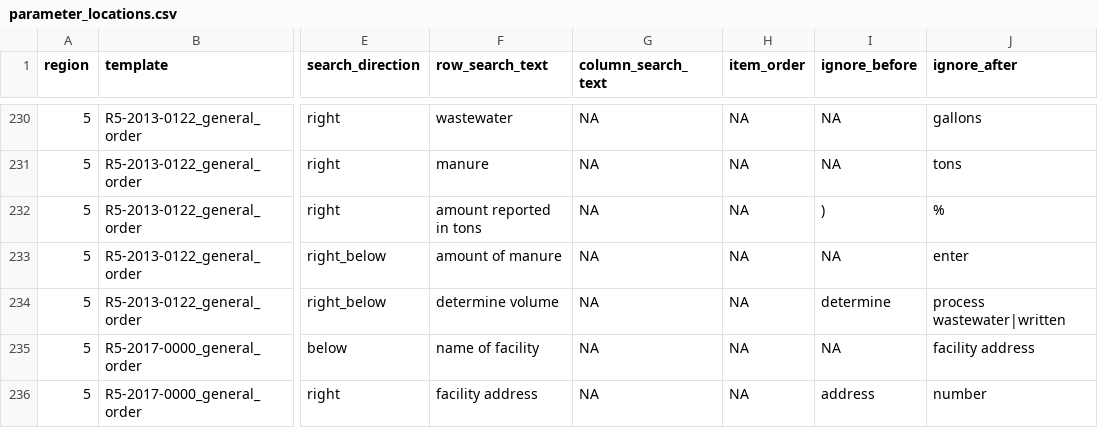
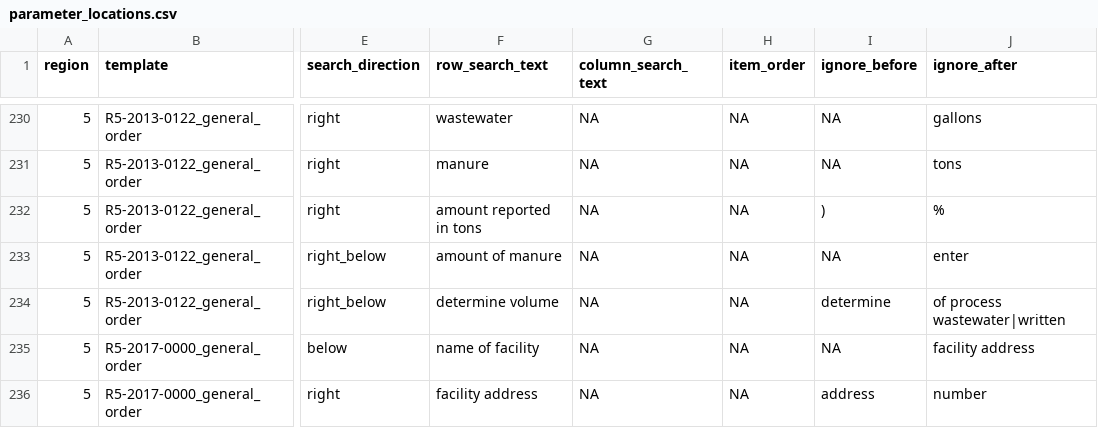
Before and after one commit to dalyw/ca-cafo-compliance, a CSV file: ca_cafo_compliance/data/parameter_locations.csv, drawn as a sheet; only a part is shown, gaps mark what is left out; the diff names each change by its address in the sheet, - before the commit and + after, or states it on an @@ line.

```diff
--- a/ca_cafo_compliance/data/parameter_locations.csv
+++ b/ca_cafo_compliance/data/parameter_locations.csv
-J234 (ignore_after): process wastewater|written
+J234 (ignore_after): of process wastewater|written
```
Also changed, not shown: ca_cafo_compliance/outputs/2024_manifests_out_of_ca.csv, ca_cafo_compliance/outputs/2024_manifests_raw.csv, 16 other files.
